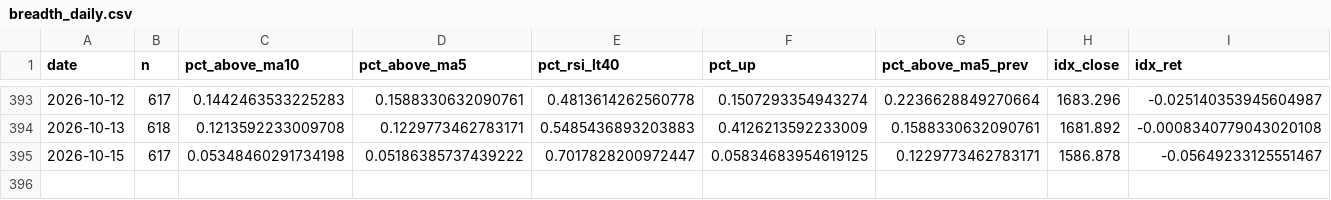
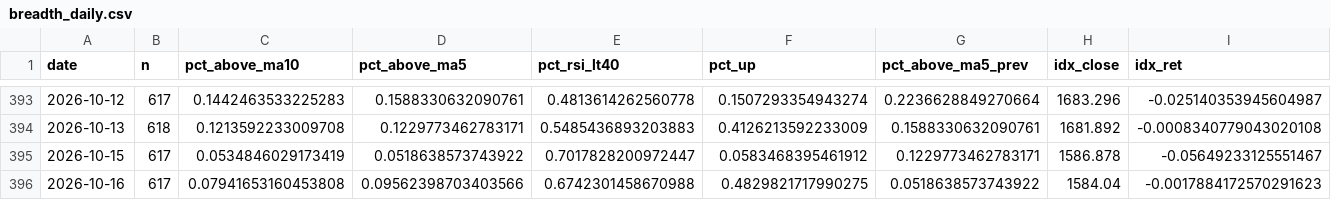
Before and after one commit to tranchiclever417693-lab/astock-daily-alert, a CSV file: data/star/breadth_daily.csv, drawn as a sheet; only a part is shown, gaps mark what is left out; rows hold the shown columns only; the diff names each change by its address in the sheet, - before the commit and + after, or states it on an @@ line.

```diff
--- a/data/star/breadth_daily.csv
+++ b/data/star/breadth_daily.csv
-C395 (pct_above_ma10): 0.05348460291734198
+C395 (pct_above_ma10): 0.0534846029173419
-D395 (pct_above_ma5): 0.05186385737439222
+D395 (pct_above_ma5): 0.0518638573743922
-F395 (pct_up): 0.05834683954619125
+F395 (pct_up): 0.0583468395461912
+row 396: 2026-10-16 | 617 | 0.07941653160453808 | 0.09562398703403566 | 0.6742301458670988 | 0.4829821717990275 | 0.0518638573743922 | 1584.04 | -0.0017884172570291623
```
Also changed, not shown: data/breadth_daily.csv, data/chinext/breadth_daily.csv, 12 other files.
